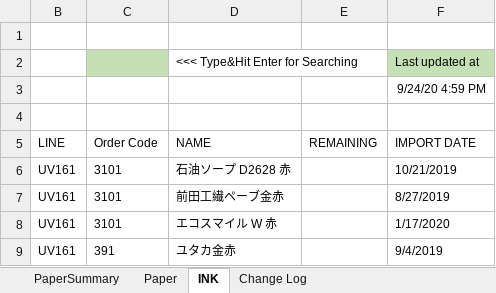
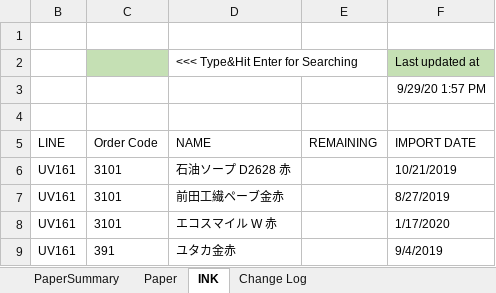
Before and after one commit to vicktor9450/demoSKU, an Excel workbook: Backup06.xlsm, sheet INK, drawn as a sheet; only a part is shown; values as stored, in another font and other column widths than the file's, no borders; table styles not drawn; the diff names each change by its address in the sheet, - before the commit and + after, or states it on an @@ line.

```diff
--- a/Backup06.xlsm (sheet INK)
+++ b/Backup06.xlsm (sheet INK)
-F3 (IMPORT DATE): 9/24/20 4:59 PM
+F3 (IMPORT DATE): 9/29/20 1:57 PM
```
Also changed, not shown: sheet Paper, sheet PaperSummary.
